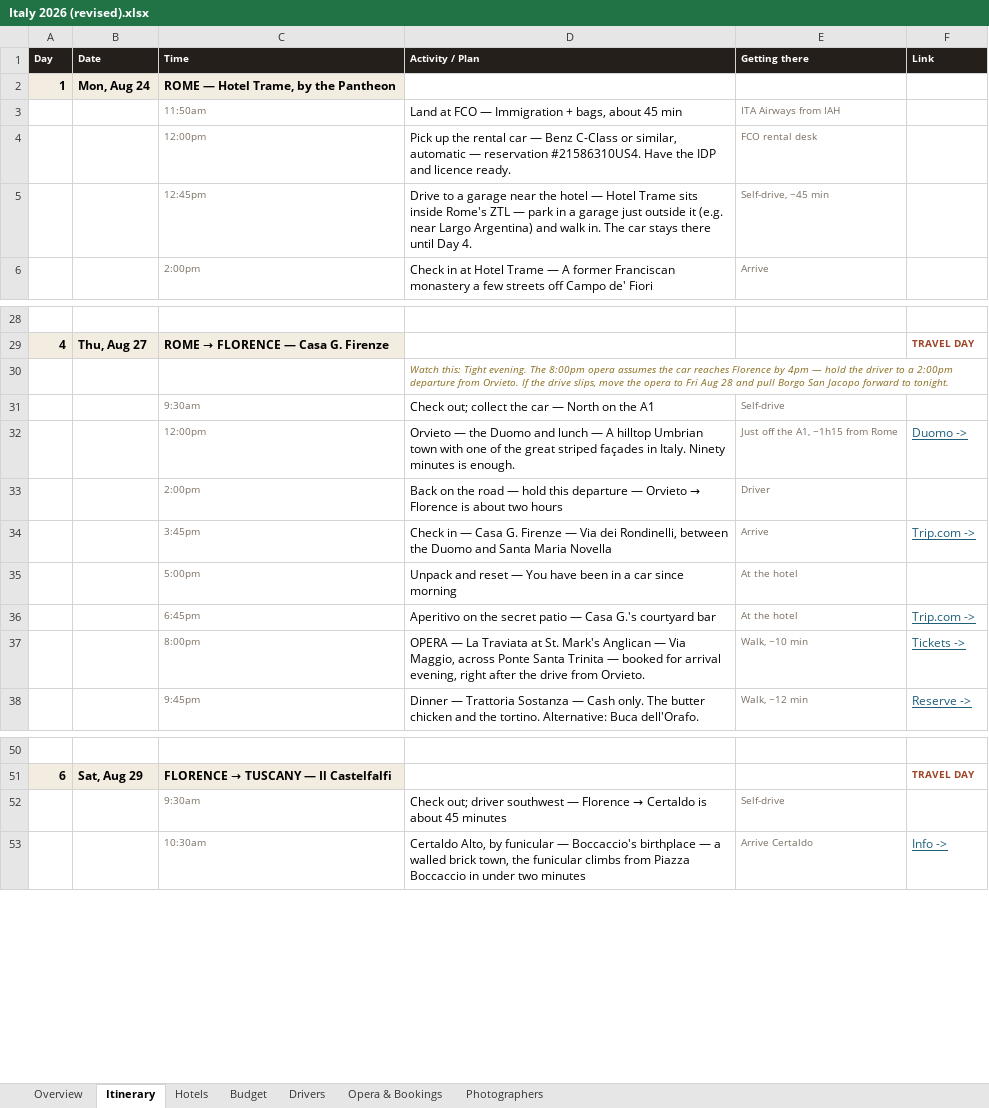
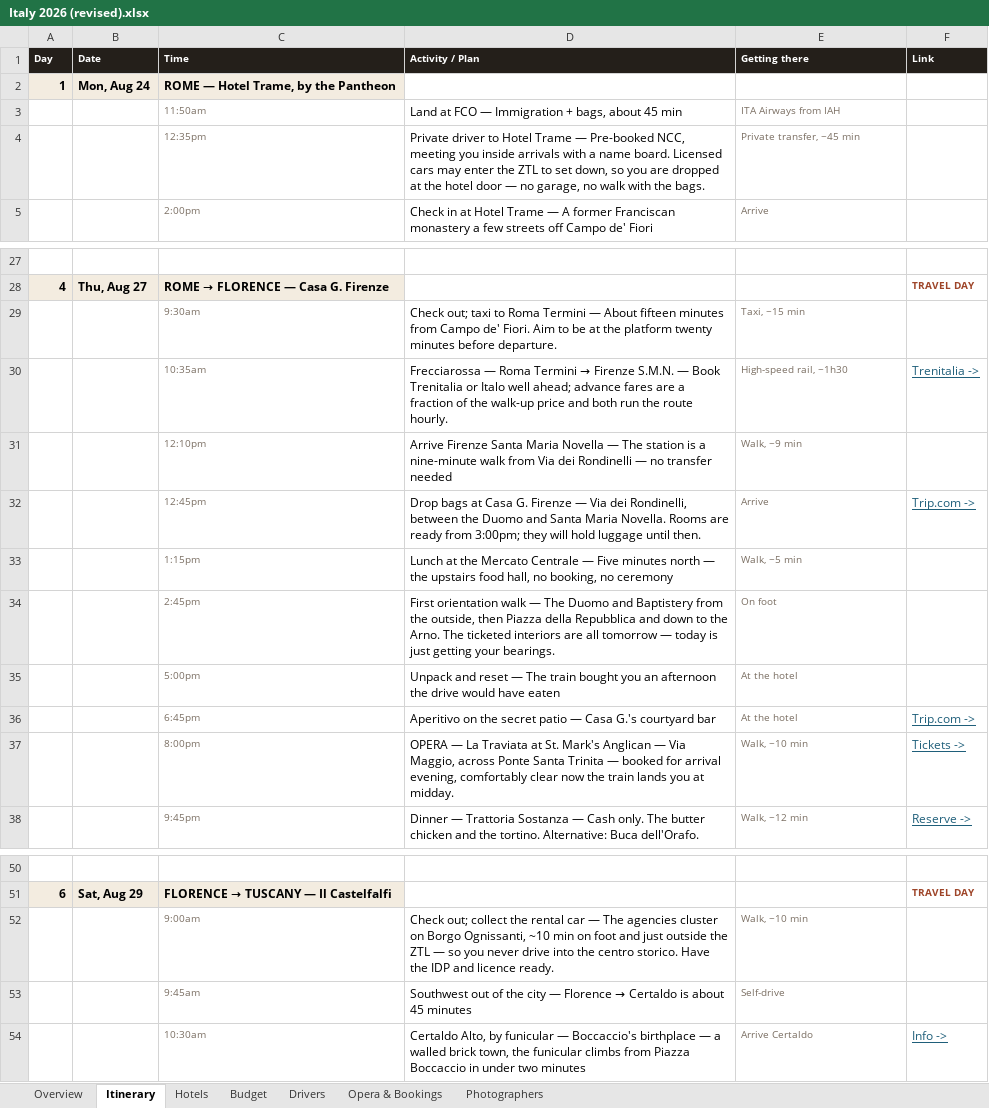
Before and after one commit to JunxuanH/trip-planner, an Excel workbook: italy-2026/dist/Italy 2026 (revised).xlsx, sheet Itinerary, drawn as a sheet; only a part is shown, gaps mark what is left out; values as stored, in another font and other column widths than the file's, no borders; removed rows and columns are numbered as before the commit, all else as after; the diff names each change by its address in the sheet, - before the commit and + after, or states it on an @@ line.

```diff
--- a/italy-2026/dist/Italy 2026 (revised).xlsx (sheet Itinerary)
+++ b/italy-2026/dist/Italy 2026 (revised).xlsx (sheet Itinerary)
-row 4:  |  | 12:00pm | Pick up the rental car — Benz C-Class or similar, automatic — reservation #21586310US4. Have the IDP and licence ready. | FCO rental desk
-row 5:  |  | 12:45pm | Drive to a garage near the hotel — Hotel Trame sits inside Rome's ZTL — park in a garage just outside it (e.g. near Largo Argentina) and walk in. The car stays there until Day 4. | Self-drive, ~45 min
+row 4:  |  | 12:35pm | Private driver to Hotel Trame — Pre-booked NCC, meeting you inside arrivals with a name board. Licensed cars may enter the ZTL to set down, so you are dropped at the hotel door — no garage, no walk with the bags. | Private transfer, ~45 min
-row 30:  |  |  | Watch this: Tight evening. The 8:00pm opera assumes the car reaches Florence by 4pm — hold the driver to a 2:00pm departure from Orvieto. If the drive slips, move the opera to Fri Aug 28 and pull Borgo San Jacopo forward to tonight.
-row 31:  |  | 9:30am | Check out; collect the car — North on the A1 | Self-drive
-row 32:  |  | 12:00pm | Orvieto — the Duomo and lunch — A hilltop Umbrian town with one of the great striped façades in Italy. Ninety minutes is enough. | Just off the A1, ~1h15 from Rome | Duomo ->
-row 33:  |  | 2:00pm | Back on the road — hold this departure — Orvieto → Florence is about two hours | Driver
+row 29:  |  | 9:30am | Check out; taxi to Roma Termini — About fifteen minutes from Campo de' Fiori. Aim to be at the platform twenty minutes before departure. | Taxi, ~15 min
+row 30:  |  | 10:35am | Frecciarossa — Roma Termini → Firenze S.M.N. — Book Trenitalia or Italo well ahead; advance fares are a fraction of the walk-up price and both run the route hourly. | High-speed rail, ~1h30 | Trenitalia ->
+row 31:  |  | 12:10pm | Arrive Firenze Santa Maria Novella — The station is a nine-minute walk from Via dei Rondinelli — no transfer needed | Walk, ~9 min
-C32 (Time): 3:45pm
+C32 (Time): 12:45pm
-D32 (Activity / Plan): Check in — Casa G. Firenze — Via dei Rondinelli, between the Duomo and Santa Maria Novella
+D32 (Activity / Plan): Drop bags at Casa G. Firenze — Via dei Rondinelli, between the Duomo and Santa Maria Novella. Rooms are ready from 3:00pm; they will hold luggage until then.
+row 33:  |  | 1:15pm | Lunch at the Mercato Centrale — Five minutes north — the upstairs food hall, no booking, no ceremony | Walk, ~5 min
+row 34:  |  | 2:45pm | First orientation walk — The Duomo and Baptistery from the outside, then Piazza della Repubblica and down to the Arno. The ticketed interiors are all tomorrow — today is just getting your bearings. | On foot
-D35 (Activity / Plan): …reset — You have been in a car since morning
+D35 (Activity / Plan): …reset — The train bought you an afternoon the drive would have eaten
-D37 (Activity / Plan): …arrival evening, right after the drive from Orvieto.
+D37 (Activity / Plan): …arrival evening, comfortably clear now the train lands you at midday.
+row 52:  |  | 9:00am | Check out; collect the rental car — The agencies cluster on Borgo Ognissanti, ~10 min on foot and just outside the ZTL — so you never drive into the centro storico. Have the IDP and licence ready. | Walk, ~10 min
-C53 (Time): 9:30am
+C53 (Time): 9:45am
-D53 (Activity / Plan): Check out; driver southwest — Florence…
+D53 (Activity / Plan): Southwest out of the city — Florence…
```
Also changed, not shown: sheet Opera & Bookings, sheet Drivers, sheet Budget, sheet Overview, 3 other files.
